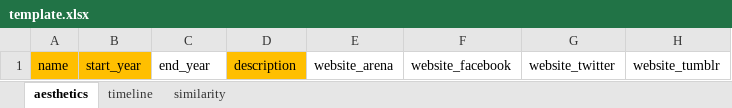
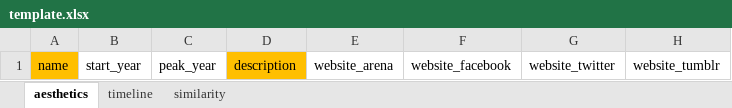
Before and after one commit to eon8ight/cari-web-db, an Excel workbook: template.xlsx, sheet aesthetics, drawn as a sheet; values as stored, in another font and other column widths than the file's, no borders; the diff names each change by its address in the sheet, - before the commit and + after, or states it on an @@ line.

Commit message:
Changed end year to peak year

```diff
--- a/template.xlsx (sheet aesthetics)
+++ b/template.xlsx (sheet aesthetics)
-B1 fill: #FFBF00
+B1 fill: none
-C1: end_year
+C1: peak_year
```
Also changed, not shown: 2 other files.
